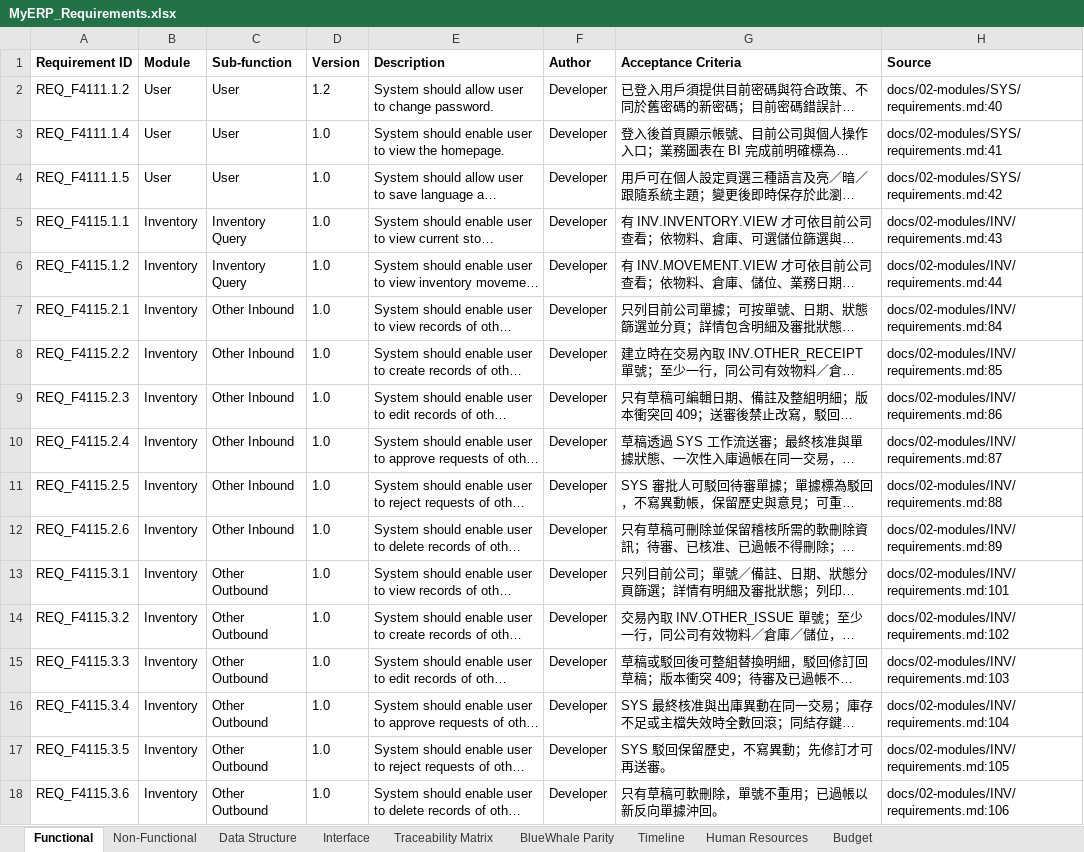
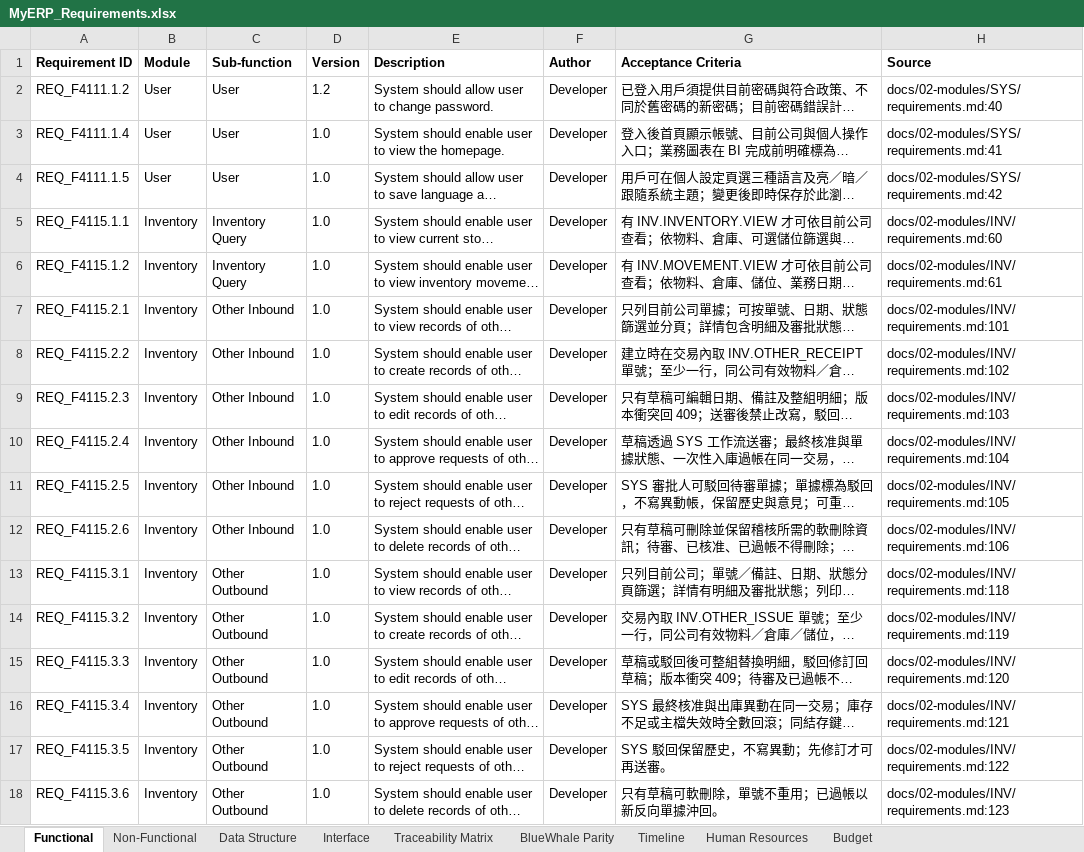
Before and after one commit to snowwhite10/MyERP, an Excel workbook: docs/99-output/MyERP_Requirements.xlsx, sheet Functional, drawn as a sheet; only a part is shown; long unchanged cells end in …; values as stored, in another font and other column widths than the file's, no borders; the diff covers the shown part only; the diff names each change by its address in the sheet, - before the commit and + after, or states it on an @@ line.

```diff
--- a/docs/99-output/MyERP_Requirements.xlsx (sheet Functional)
+++ b/docs/99-output/MyERP_Requirements.xlsx (sheet Functional)
-H5 (Source): docs/02-modules/INV/requirements.md:43
+H5 (Source): docs/02-modules/INV/requirements.md:60
-H6 (Source): docs/02-modules/INV/requirements.md:44
+H6 (Source): docs/02-modules/INV/requirements.md:61
-H7 (Source): docs/02-modules/INV/requirements.md:84
+H7 (Source): docs/02-modules/INV/requirements.md:101
-H8 (Source): docs/02-modules/INV/requirements.md:85
+H8 (Source): docs/02-modules/INV/requirements.md:102
-H9 (Source): docs/02-modules/INV/requirements.md:86
+H9 (Source): docs/02-modules/INV/requirements.md:103
-H10 (Source): docs/02-modules/INV/requirements.md:87
+H10 (Source): docs/02-modules/INV/requirements.md:104
-H11 (Source): docs/02-modules/INV/requirements.md:88
+H11 (Source): docs/02-modules/INV/requirements.md:105
-H12 (Source): docs/02-modules/INV/requirements.md:89
+H12 (Source): docs/02-modules/INV/requirements.md:106
-H13 (Source): docs/02-modules/INV/requirements.md:101
+H13 (Source): docs/02-modules/INV/requirements.md:118
-H14 (Source): docs/02-modules/INV/requirements.md:102
+H14 (Source): docs/02-modules/INV/requirements.md:119
-H15 (Source): docs/02-modules/INV/requirements.md:103
+H15 (Source): docs/02-modules/INV/requirements.md:120
-H16 (Source): docs/02-modules/INV/requirements.md:104
+H16 (Source): docs/02-modules/INV/requirements.md:121
-H17 (Source): docs/02-modules/INV/requirements.md:105
+H17 (Source): docs/02-modules/INV/requirements.md:122
-H18 (Source): docs/02-modules/INV/requirements.md:106
+H18 (Source): docs/02-modules/INV/requirements.md:123
```
Also changed, not shown: 6 added rows and 16 edited cells elsewhere in this sheet, sheet Interface, sheet Traceability Matrix, sheet Data Structure, sheet BlueWhale Parity, 21 other files.
